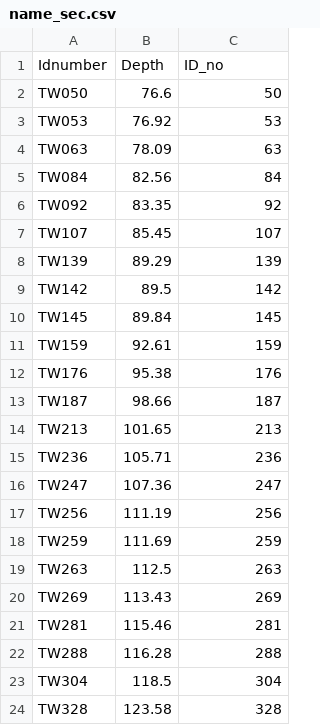
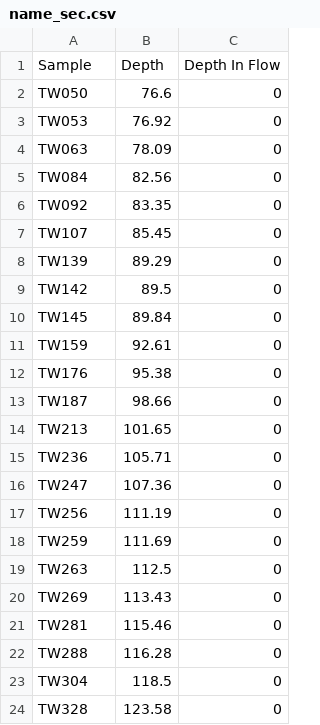
Before and after one commit to Aristle12/CSD-calc, a CSV file: name_sec.csv, drawn as a sheet.

```diff
--- a/name_sec.csv
+++ b/name_sec.csv
@@ -1,24 +1,24 @@
-Idnumber,Depth,ID_no
-TW050,76.6,50
-TW053,76.92,53
-TW063,78.09,63
-TW084,82.56,84
-TW092,83.35,92
-TW107,85.45,107
-TW139,89.29,139
-TW142,89.5,142
-TW145,89.84,145
-TW159,92.61,159
-TW176,95.38,176
-TW187,98.66,187
-TW213,101.65,213
-TW236,105.71,236
-TW247,107.36,247
-TW256,111.19,256
-TW259,111.69,259
-TW263,112.5,263
-TW269,113.43,269
-TW281,115.46,281
-TW288,116.28,288
-TW304,118.5,304
-TW328,123.58,328
+Sample,Depth,Depth In Flow
+TW050,76.6,0
+TW053,76.92,0
+TW063,78.09,0
+TW084,82.56,0
+TW092,83.35,0
+TW107,85.45,0
+TW139,89.29,0
+TW142,89.5,0
+TW145,89.84,0
+TW159,92.61,0
+TW176,95.38,0
+TW187,98.66,0
+TW213,101.65,0
+TW236,105.71,0
+TW247,107.36,0
+TW256,111.19,0
+TW259,111.69,0
+TW263,112.5,0
+TW269,113.43,0
+TW281,115.46,0
+TW288,116.28,0
+TW304,118.5,0
+TW328,123.58,0
```
Also changed, not shown: 1 other file.
